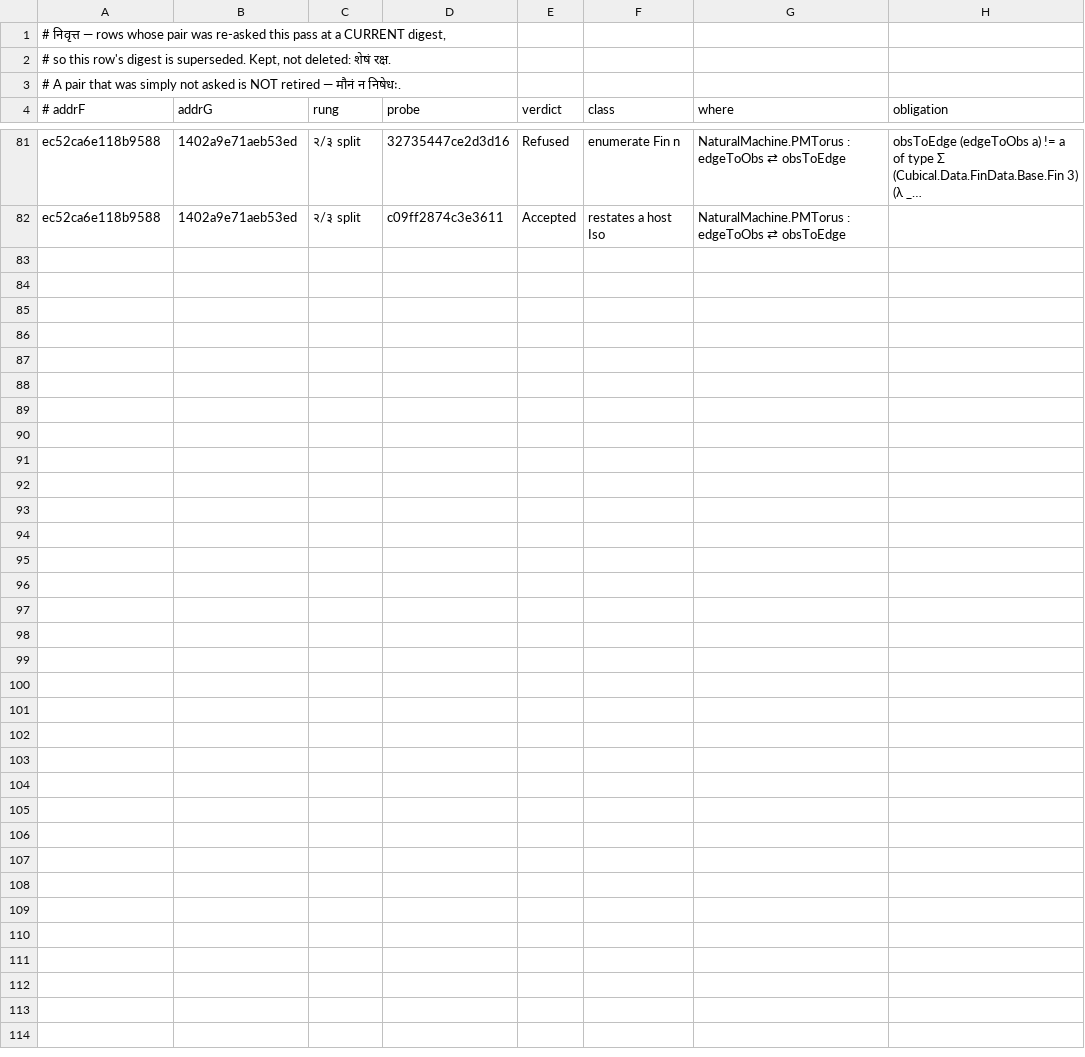
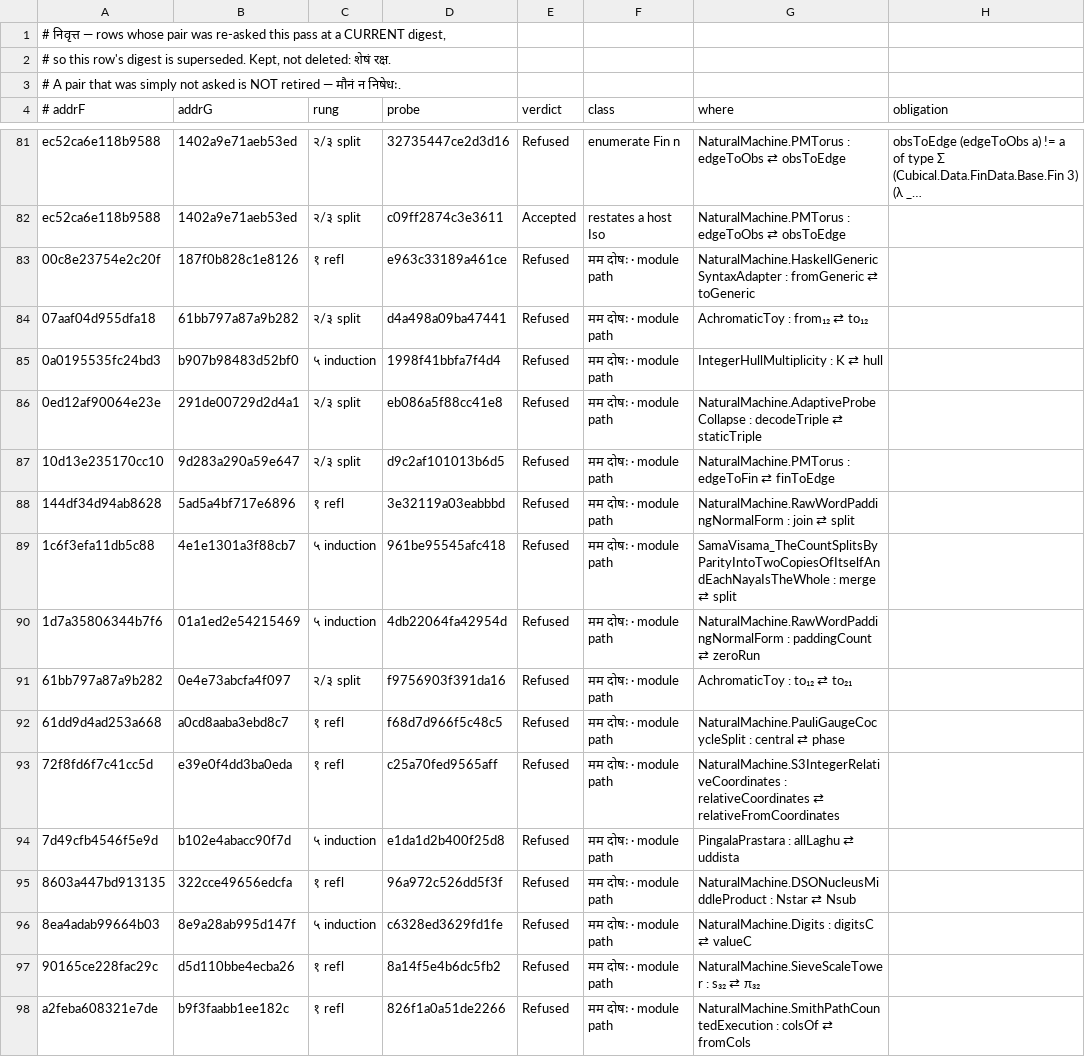
Before and after one commit to avikj/metacircular-interaction-prototype, a TSV file: notes/anuloma/NirnayaPanjika.nivrtta.tsv, drawn as a sheet; only a part is shown, gaps mark what is left out; long unchanged cells end in …; the diff covers the shown part only; the diff names each change by its address in the sheet, - before the commit and + after, or states it on an @@ line.

```diff
--- a/notes/anuloma/NirnayaPanjika.nivrtta.tsv
+++ b/notes/anuloma/NirnayaPanjika.nivrtta.tsv
+row 83: 00c8e23754e2c20f | 187f0b828c1e8126 | १ refl | e963c33189a461ce | Refused | मम दोषः · module path | NaturalMachine.HaskellGenericSyntaxAdapter : fromGeneric ⇄ toGeneric
+row 84: 07aaf04d955dfa18 | 61bb797a87a9b282 | २/३ split | d4a498a09ba47441 | Refused | मम दोषः · module path | AchromaticToy : from₁₂ ⇄ to₁₂
+row 85: 0a0195535fc24bd3 | b907b98483d52bf0 | ५ induction | 1998f41bbfa7f4d4 | Refused | मम दोषः · module path | IntegerHullMultiplicity : K ⇄ hull
+row 86: 0ed12af90064e23e | 291de00729d2d4a1 | २/३ split | eb086a5f88cc41e8 | Refused | मम दोषः · module path | NaturalMachine.AdaptiveProbeCollapse : decodeTriple ⇄ staticTriple
+row 87: 10d13e235170cc10 | 9d283a290a59e647 | २/३ split | d9c2af101013b6d5 | Refused | मम दोषः · module path | NaturalMachine.PMTorus : edgeToFin ⇄ finToEdge
+row 88: 144df34d94ab8628 | 5ad5a4bf717e6896 | १ refl | 3e32119a03eabbbd | Refused | मम दोषः · module path | NaturalMachine.RawWordPaddingNormalForm : join ⇄ split
+row 89: 1c6f3efa11db5c88 | 4e1e1301a3f88cb7 | ५ induction | 961be95545afc418 | Refused | मम दोषः · module path | SamaVisama_TheCountSplitsByParityIntoTwoCopiesOfItselfAndEachNayaIsTheWhole : merge ⇄ split
+row 90: 1d7a35806344b7f6 | 01a1ed2e54215469 | ५ induction | 4db22064fa42954d | Refused | मम दोषः · module path | NaturalMachine.RawWordPaddingNormalForm : paddingCount ⇄ zeroRun
+row 91: 61bb797a87a9b282 | 0e4e73abcfa4f097 | २/३ split | f9756903f391da16 | Refused | मम दोषः · module path | AchromaticToy : to₁₂ ⇄ to₂₁
+row 92: 61dd9d4ad253a668 | a0cd8aaba3ebd8c7 | १ refl | f68d7d966f5c48c5 | Refused | मम दोषः · module path | NaturalMachine.PauliGaugeCocycleSplit : central ⇄ phase
+row 93: 72f8fd6f7c41cc5d | e39e0f4dd3ba0eda | १ refl | c25a70fed9565aff | Refused | मम दोषः · module path | NaturalMachine.S3IntegerRelativeCoordinates : relativeCoordinates ⇄ relativeFromCoordinates
+row 94: 7d49cfb4546f5e9d | b102e4abacc90f7d | ५ induction | e1da1d2b400f25d8 | Refused | मम दोषः · module path | PingalaPrastara : allLaghu ⇄ uddista
+row 95: 8603a447bd913135 | 322cce49656edcfa | १ refl | 96a972c526dd5f3f | Refused | मम दोषः · module path | NaturalMachine.DSONucleusMiddleProduct : Nstar ⇄ Nsub
+row 96: 8ea4adab99664b03 | 8e9a28ab995d147f | ५ induction | c6328ed3629fd1fe | Refused | मम दोषः · module path | NaturalMachine.Digits : digitsC ⇄ valueC
+row 97: 90165ce228fac29c | d5d110bbe4ecba26 | १ refl | 8a14f5e4b6dc5fb2 | Refused | मम दोषः · module path | NaturalMachine.SieveScaleTower : s₃₂ ⇄ π₃₂
+row 98: a2feba608321e7de | b9f3faabb1ee182c | १ refl | 826f1a0a51de2266 | Refused | मम दोषः · module path | NaturalMachine.SmithPathCountedExecution : colsOf ⇄ fromCols
```
Also changed, not shown: 12 added rows elsewhere in this file, notes/anuloma/NirnayaPanjika.tsv, 19 other files.
